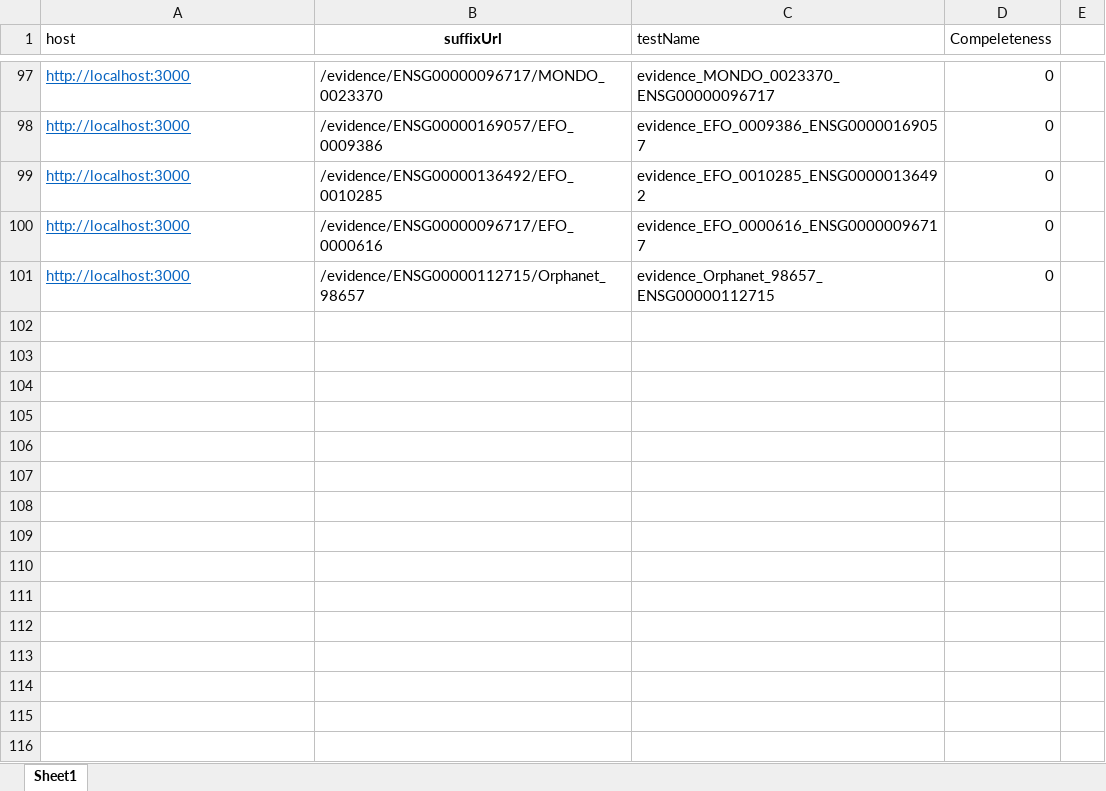
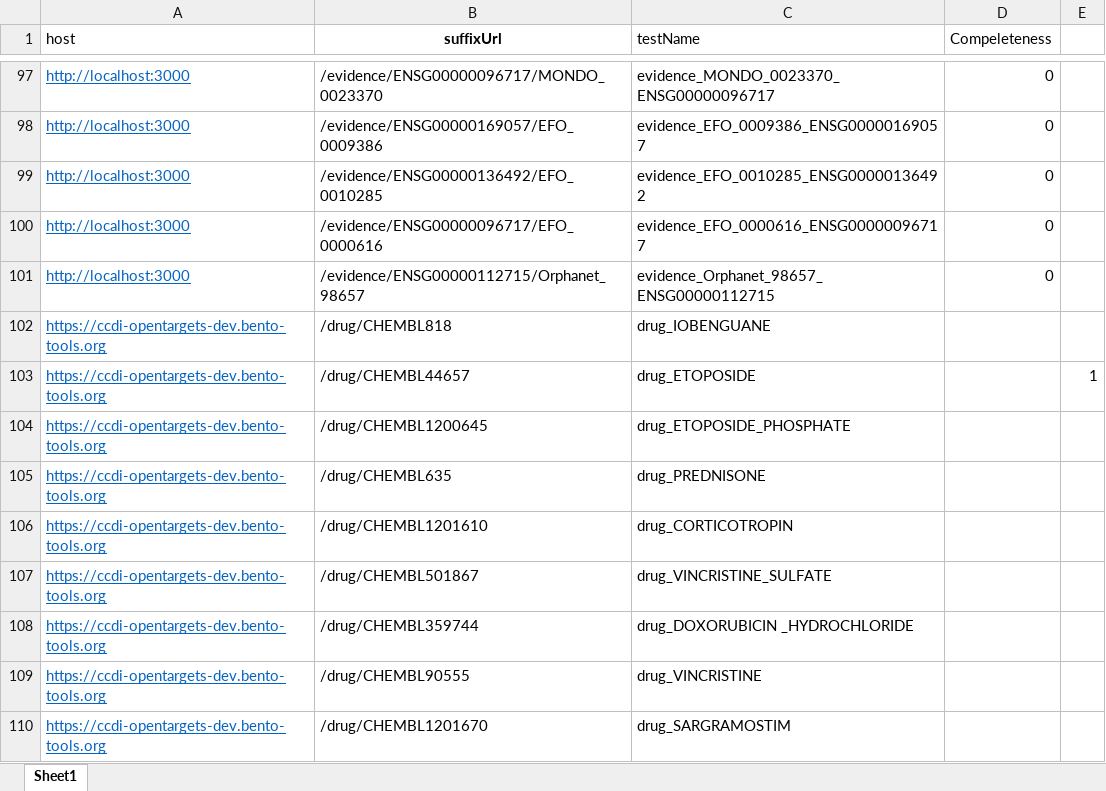
Before and after one commit to CBIIT/ccdi-mtp-visual-testing-katalon, an Excel workbook: MTP_TEST_SHEET/test_cases.xlsx, sheet Sheet1, drawn as a sheet; only a part is shown, gaps mark what is left out; values as stored, in another font and other column widths than the file's, no borders; the diff names each change by its address in the sheet, - before the commit and + after, or states it on an @@ line.

Commit message:
add test case for drug page

```diff
--- a/MTP_TEST_SHEET/test_cases.xlsx (sheet Sheet1)
+++ b/MTP_TEST_SHEET/test_cases.xlsx (sheet Sheet1)
+row 102: https://ccdi-opentargets-dev.bento-tools.org | /drug/CHEMBL818 | drug_IOBENGUANE
+row 103: https://ccdi-opentargets-dev.bento-tools.org | /drug/CHEMBL44657 | drug_ETOPOSIDE |  | 1
+row 104: https://ccdi-opentargets-dev.bento-tools.org | /drug/CHEMBL1200645 | drug_ETOPOSIDE_PHOSPHATE
+row 105: https://ccdi-opentargets-dev.bento-tools.org | /drug/CHEMBL635 | drug_PREDNISONE
+row 106: https://ccdi-opentargets-dev.bento-tools.org | /drug/CHEMBL1201610 | drug_CORTICOTROPIN
+row 107: https://ccdi-opentargets-dev.bento-tools.org | /drug/CHEMBL501867 | drug_VINCRISTINE_SULFATE
+row 108: https://ccdi-opentargets-dev.bento-tools.org | /drug/CHEMBL359744 | drug_DOXORUBICIN _HYDROCHLORIDE
+row 109: https://ccdi-opentargets-dev.bento-tools.org | /drug/CHEMBL90555 | drug_VINCRISTINE
+row 110: https://ccdi-opentargets-dev.bento-tools.org | /drug/CHEMBL1201670 | drug_SARGRAMOSTIM
```
